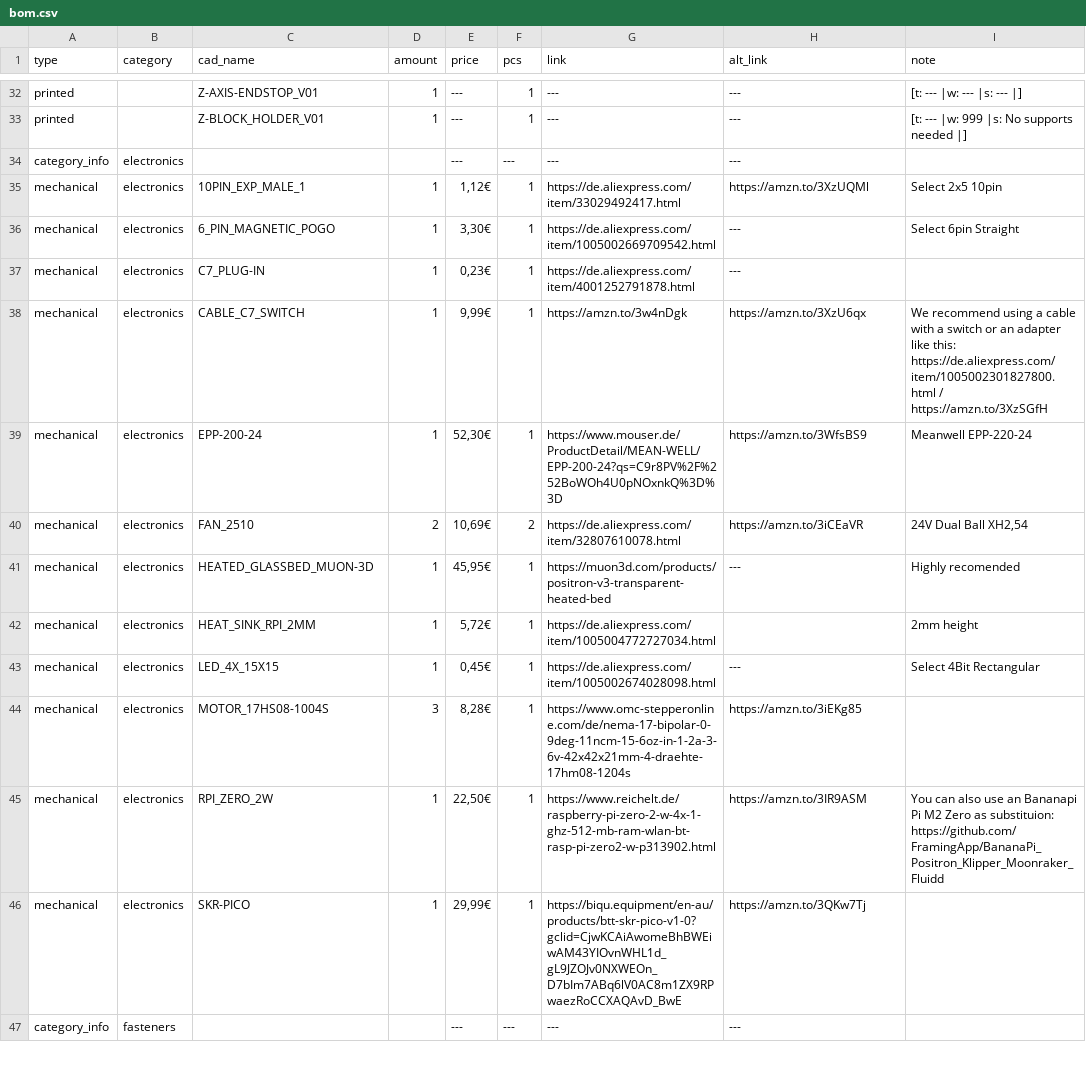
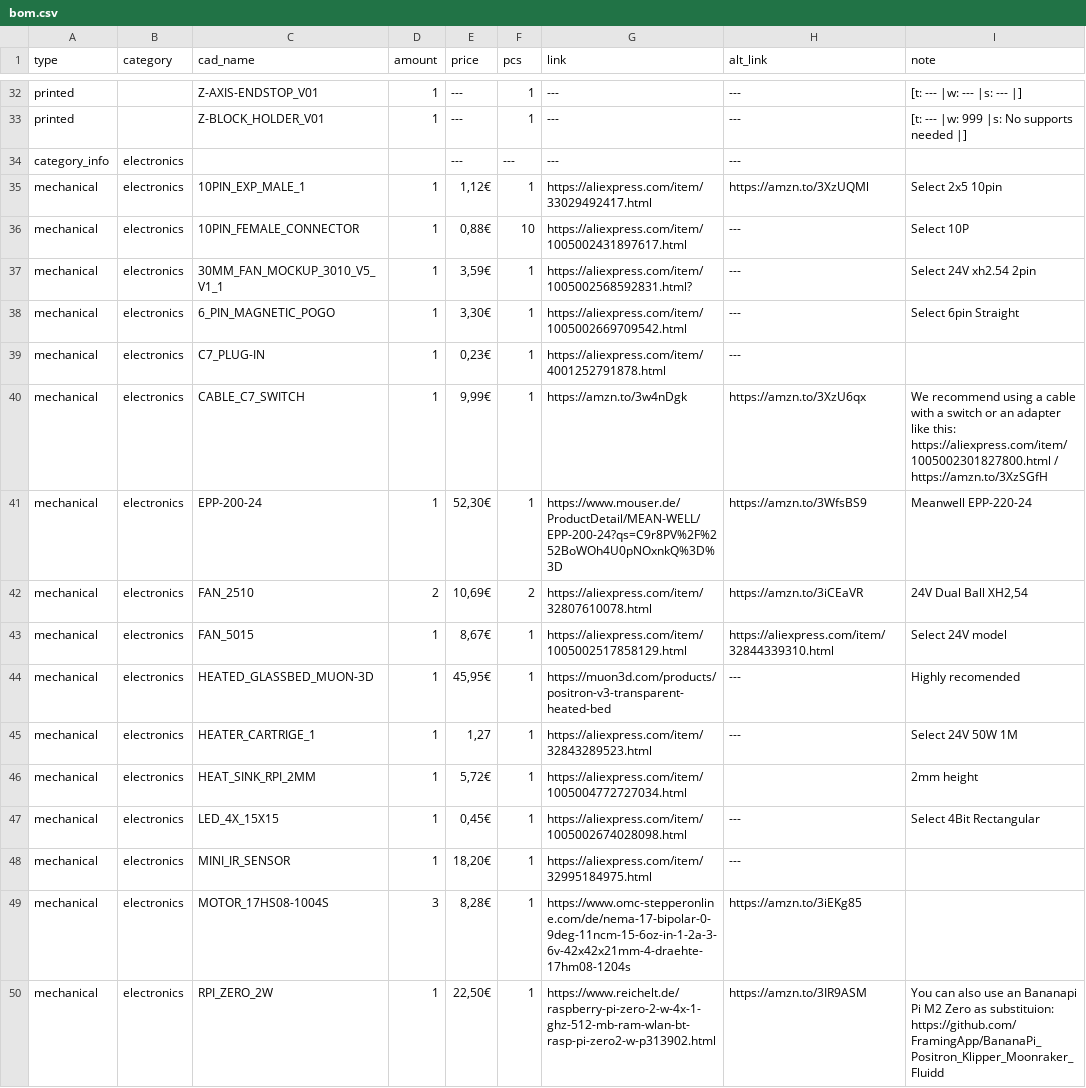
Before and after one commit to Audiotronix/Positron_LT, a CSV file: Parts/bom.csv, drawn as a sheet; only a part is shown, gaps mark what is left out; the shorter side is filled out with more unchanged rows; the diff covers the shown part only.

```diff
--- a/Parts/bom.csv
+++ b/Parts/bom.csv
@@ -34,11 +34,16 @@ printed,,Z-BLOCK_HOLDER_V01,1,---,1,---,---,[t: --- |w: 999 |s: No supports need
 category_info,electronics,,,---,---,---,---,
-mechanical,electronics,10PIN_EXP_MALE_1,1,"1,12€",1,https://de.aliexpress.com/item/33029492417.html,https://amzn.to/3XzUQMl,Select 2x5 10pin
-mechanical,electronics,6_PIN_MAGNETIC_POGO,1,"3,30€",1,https://de.aliexpress.com/item/1005002669709542.html,---,Select 6pin Straight
-mechanical,electronics,C7_PLUG-IN,1,"0,23€",1,https://de.aliexpress.com/item/4001252791878.html,---,
-mechanical,electronics,CABLE_C7_SWITCH,1,"9,99€",1,https://amzn.to/3w4nDgk,https://amzn.to/3XzU6qx,We recommend using a cable with a switch or an adapter like this: https://de.aliexpress.com/item/1005002301827800.html / https://amzn.to/3XzSGfH
+mechanical,electronics,10PIN_EXP_MALE_1,1,"1,12€",1,https://aliexpress.com/item/33029492417.html,https://amzn.to/3XzUQMl,Select 2x5 10pin
+mechanical,electronics,10PIN_FEMALE_CONNECTOR,1,"0,88€",10,https://aliexpress.com/item/1005002431897617.html,---,Select 10P
+mechanical,electronics,30MM_FAN_MOCKUP_3010_V5_V1_1,1,"3,59€",1,https://aliexpress.com/item/1005002568592831.html?,---,Select 24V xh2.54 2pin
+mechanical,electronics,6_PIN_MAGNETIC_POGO,1,"3,30€",1,https://aliexpress.com/item/1005002669709542.html,---,Select 6pin Straight
+mechanical,electronics,C7_PLUG-IN,1,"0,23€",1,https://aliexpress.com/item/4001252791878.html,---,
+mechanical,electronics,CABLE_C7_SWITCH,1,"9,99€",1,https://amzn.to/3w4nDgk,https://amzn.to/3XzU6qx,We recommend using a cable with a switch or an adapter like this: https://aliexpress.com/item/1005002301827800.html / https://amzn.to/3XzSGfH
 mechanical,electronics,EPP-200-24,1,"52,30€",1,https://www.mouser.de/ProductDetail/MEAN-WELL/EPP-200-24?qs=C9r8PV%2F%252BoWOh4U0pNOxnkQ%3D%3D,https://amzn.to/3WfsBS9,Meanwell EPP-220-24
-mechanical,electronics,FAN_2510,2,"10,69€",2,https://de.aliexpress.com/item/32807610078.html,https://amzn.to/3iCEaVR,"24V Dual Ball XH2,54"
+mechanical,electronics,FAN_2510,2,"10,69€",2,https://aliexpress.com/item/32807610078.html,https://amzn.to/3iCEaVR,"24V Dual Ball XH2,54"
+mechanical,electronics,FAN_5015,1,"8,67€",1,https://aliexpress.com/item/1005002517858129.html,https://aliexpress.com/item/32844339310.html,Select 24V model
 mechanical,electronics,HEATED_GLASSBED_MUON-3D,1,"45,95€",1,https://muon3d.com/products/positron-v3-transparent-heated-bed,---,Highly recomended
-mechanical,electronics,HEAT_SINK_RPI_2MM,1,"5,72€",1,https://de.aliexpress.com/item/1005004772727034.html,,2mm height
-mechanical,electronics,LED_4X_15X15,1,"0,45€",1,https://de.aliexpress.com/item/1005002674028098.html,---,Select 4Bit Rectangular
+mechanical,electronics,HEATER_CARTRIGE_1,1,"1,27",1,https://aliexpress.com/item/32843289523.html,---,Select 24V 50W 1M
+mechanical,electronics,HEAT_SINK_RPI_2MM,1,"5,72€",1,https://aliexpress.com/item/1005004772727034.html,,2mm height
+mechanical,electronics,LED_4X_15X15,1,"0,45€",1,https://aliexpress.com/item/1005002674028098.html,---,Select 4Bit Rectangular
+mechanical,electronics,MINI_IR_SENSOR,1,"18,20€",1,https://aliexpress.com/item/32995184975.html,---,
 mechanical,electronics,MOTOR_17HS08-1004S,3,"8,28€",1,https://www.omc-stepperonline.com/de/nema-17-bipolar-0-9deg-11ncm-15-6oz-in-1-2a-3-6v-42x42x21mm-4-draehte-17hm08-1204s,https://amzn.to/3iEKg85,
```
Also changed, not shown: 2 added rows, 7 removed rows and 31 edited cells elsewhere in this file, 1 other file.
